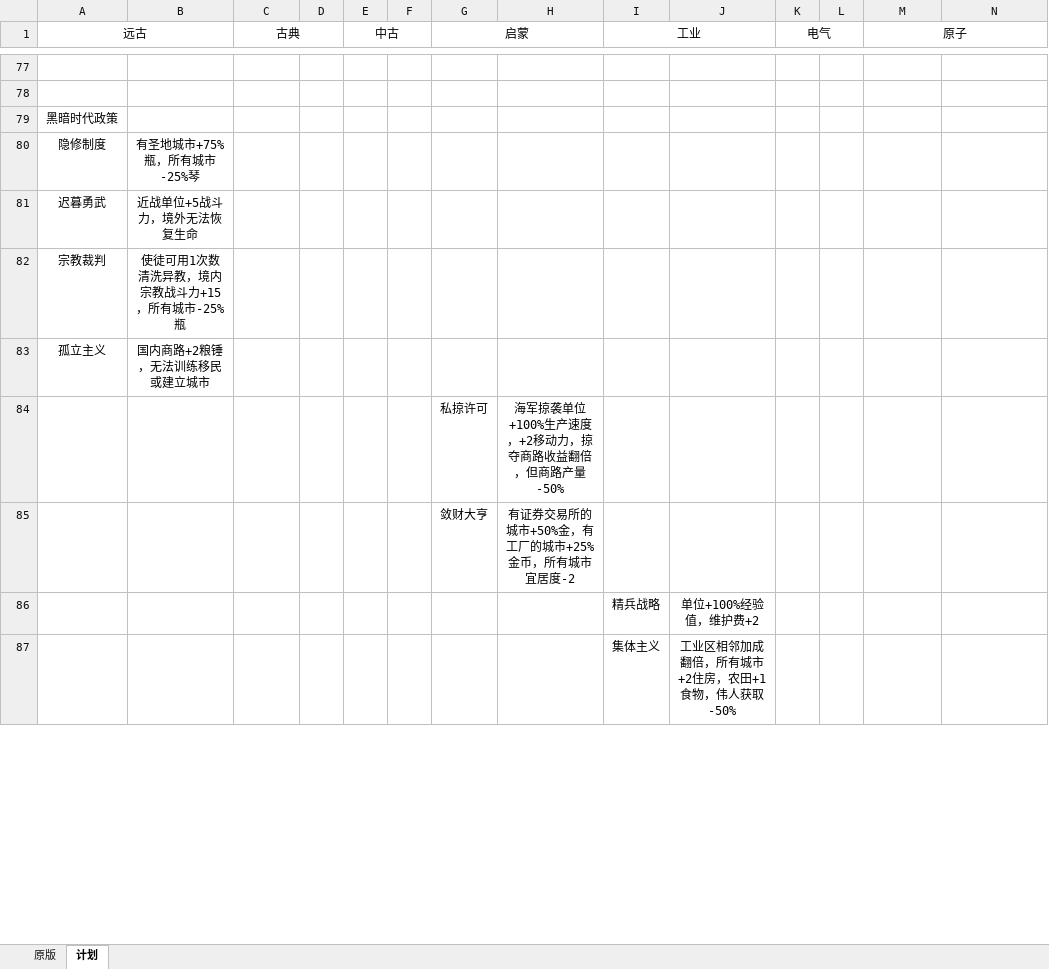
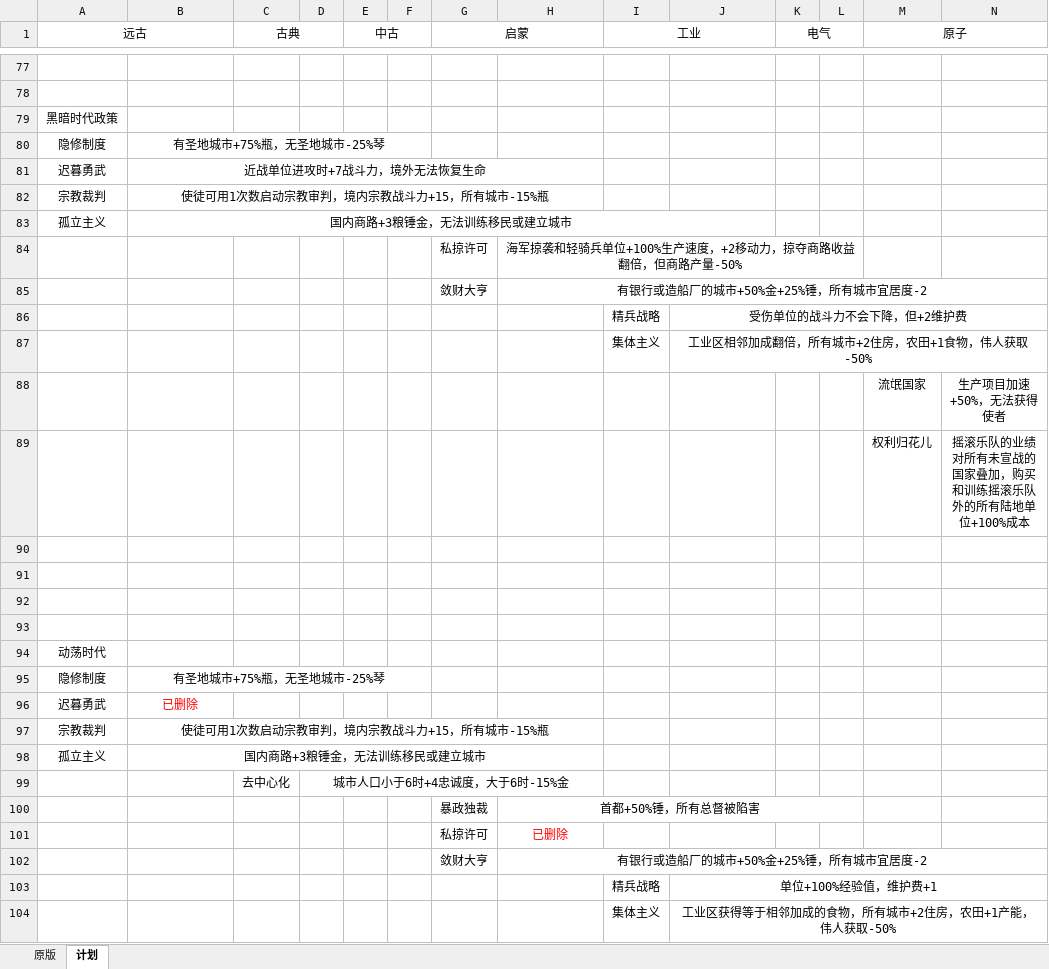
Before and after one commit to dwughjsd/Sistine_civ6mod, an Excel workbook: 文档/政策.xlsx, sheet 计划, drawn as a sheet; only a part is shown, gaps mark what is left out; values as stored, in another font and other column widths than the file's, no borders; rows hold the shown columns only; the diff covers the shown part only; the diff names each change by its address in the sheet, - before the commit and + after, or states it on an @@ line.

Commit message:
Update 政策.xlsx

```diff
--- a/文档/政策.xlsx (sheet 计划)
+++ b/文档/政策.xlsx (sheet 计划)
-B80: 有圣地城市+75%瓶，所有城市-25%琴
+B80: 有圣地城市+75%瓶，无圣地城市-25%琴
+B80:F80 merged
-B81: 近战单位+5战斗力，境外无法恢复生命
+B81: 近战单位进攻时+7战斗力，境外无法恢复生命
+B81:H81 merged
-B82: 使徒可用1次数清洗异教，境内宗教战斗力+15，所有城市-25%瓶
+B82: 使徒可用1次数启动宗教审判，境内宗教战斗力+15，所有城市-15%瓶
+B82:H82 merged
-B83: 国内商路+2粮锤，无法训练移民或建立城市
+B83: 国内商路+3粮锤金，无法训练移民或建立城市
+B83:J83 merged
-H84: 海军掠袭单位+100%生产速度，+2移动力，掠夺商路收益翻倍，但商路产量-50%
+H84: 海军掠袭和轻骑兵单位+100%生产速度，+2移动力，掠夺商路收益翻倍，但商路产量-50%
+H84:L84 merged
-H85: 有证券交易所的城市+50%金，有工厂的城市+25%金币，所有城市宜居度-2
+H85: 有银行或造船厂的城市+50%金+25%锤，所有城市宜居度-2
+H85:N85 merged
-J86: 单位+100%经验值，维护费+2
+J86: 受伤单位的战斗力不会下降，但+2维护费
+J86:R86 merged
+J87:N87 merged
+row 88:  |  |  |  |  |  |  |  |  |  |  |  | 流氓国家 | 生产项目加速+50%，无法获得使者
+row 89:  |  |  |  |  |  |  |  |  |  |  |  | 权利归花儿 | 摇滚乐队的业绩对所有未宣战的国家叠加，购买和训练摇滚乐队外的所有陆地单位+100%成本
+row 90: (empty)
+row 91: (empty)
+row 92: (empty)
+row 93: (empty)
+row 94: 动荡时代
+row 95: 隐修制度 | 有圣地城市+75%瓶，无圣地城市-25%琴
+row 96: 迟暮勇武 | 已删除
+row 97: 宗教裁判 | 使徒可用1次数启动宗教审判，境内宗教战斗力+15，所有城市-15%瓶
+row 98: 孤立主义 | 国内商路+3粮锤金，无法训练移民或建立城市
+row 99:  |  | 去中心化 | 城市人口小于6时+4忠诚度，大于6时-15%金
+row 100:  |  |  |  |  |  | 暴政独裁 | 首都+50%锤，所有总督被陷害
+row 101:  |  |  |  |  |  | 私掠许可 | 已删除
+row 102:  |  |  |  |  |  | 敛财大亨 | 有银行或造船厂的城市+50%金+25%锤，所有城市宜居度-2
+row 103:  |  |  |  |  |  |  |  | 精兵战略 | 单位+100%经验值，维护费+1
+row 104:  |  |  |  |  |  |  |  | 集体主义 | 工业区获得等于相邻加成的食物，所有城市+2住房，农田+1产能，伟人获取-50%
```
Also changed, not shown: 4 added rows, 2 removed rows, 8 edited cells, cell formats and merged cells elsewhere in this sheet, sheet 原版.
